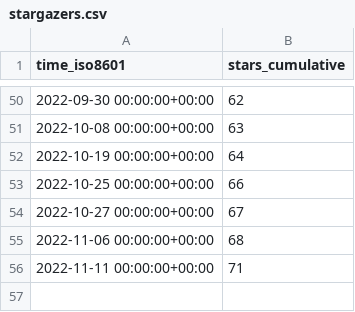
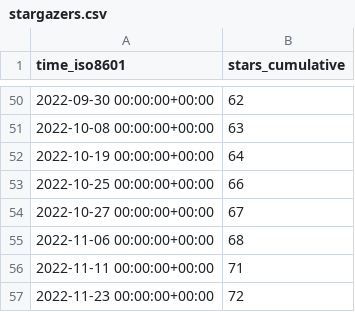
Before and after one commit to ineedhacksforrobloxgames/email-nuker, a CSV file: bagarrattaa/email-nuker/ghrs-data/stargazers.csv, drawn as a sheet; only a part is shown, gaps mark what is left out.

```diff
--- a/bagarrattaa/email-nuker/ghrs-data/stargazers.csv
+++ b/bagarrattaa/email-nuker/ghrs-data/stargazers.csv
@@ -56 +56,2 @@ time_iso8601,stars_cumulative
 2022-11-11 00:00:00+00:00,71
+2022-11-23 00:00:00+00:00,72
```
